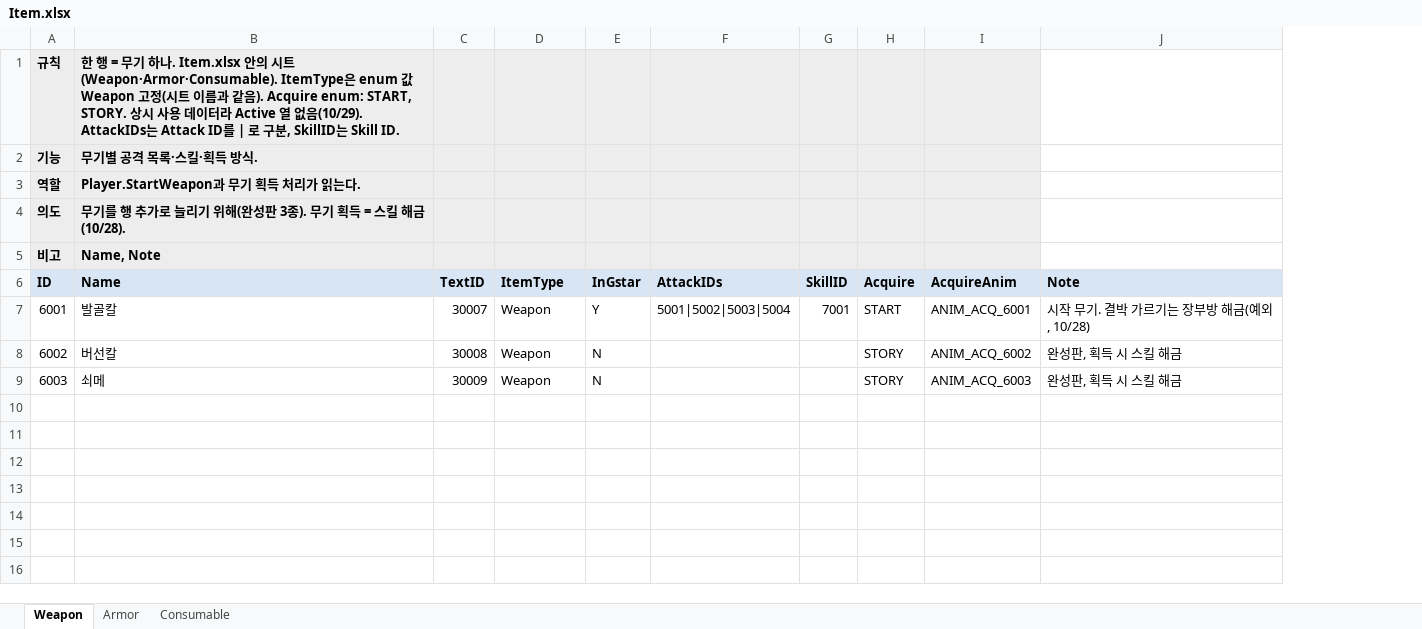
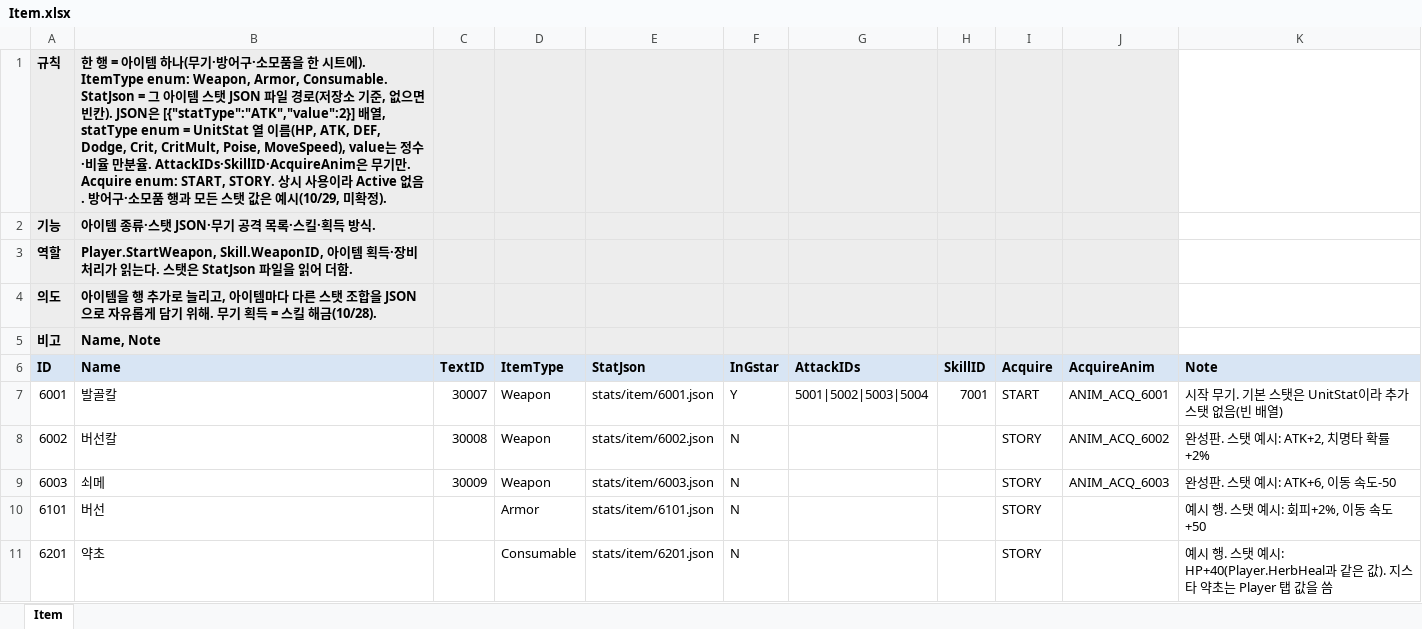
Before and after one commit to hyunho9228-web/DataSheet, an Excel workbook: tables/Item.xlsx, sheet Item, drawn as a sheet; values as stored, in another font and other column widths than the file's, no borders; addresses are those after the commit; the diff names each change by its address in the sheet, - before the commit and + after, or states it on an @@ line.

```diff
--- a/tables/Item.xlsx (sheet Item)
+++ b/tables/Item.xlsx (sheet Item)
-sheet tab: Weapon
+sheet tab: Item
-sheet tab: Armor
-sheet tab: Consumable
+column E (StatJson), rows 7-9: stats/item/6001.json | stats/item/6002.json | stats/item/6003.json
-B1 (Name): …= 무기 하나. Item.xlsx 안의 시트(Weapon·Armor·Consumable). ItemType은 enum 값 Weapon 고정(시트 이름과 같음). Acquire enum: START, STORY. 상시 사용 데이터라 Active 열 없음(10/29). AttackIDs는 Attack ID를 | 로 구분, SkillID는 Skill ID.
+B1 (Name): …= 아이템 하나(무기·방어구·소모품을 한 시트에). ItemType enum: Weapon, Armor, Consumable. StatJson = 그 아이템 스탯 JSON 파일 경로(저장소 기준, 없으면 빈칸). JSON은 [{"statType":"ATK","value":2}] 배열, statType enum = UnitStat 열 이름(HP, ATK, DEF, Dodge, Crit, CritMult, Poise, MoveSpeed), value는 정수·비율 만분율. AttackIDs·SkillID·AcquireAnim은 무기만. Acquire enum: START, STORY. 상시 사용이라 Active 없음. 방어구·소모품 행과 모든 스탯 값은 예시(10/29, 미확정).
-B2 (Name): 무기별 공격 목록·스킬·획득 방식.
+B2 (Name): 아이템 종류·스탯 JSON·무기 공격 목록·스킬·획득 방식.
-B3 (Name): Player.StartWeapon과 무기 획득 처리가 읽는다.
+B3 (Name): Player.StartWeapon, Skill.WeaponID, 아이템 획득·장비 처리가 읽는다. 스탯은 StatJson 파일을 읽어 더함.
-B4 (Name): 무기를 행 추가로 늘리기 위해(완성판 3종). 무기 획…
+B4 (Name): 아이템을 행 추가로 늘리고, 아이템마다 다른 스탯 조합을 JSON으로 자유롭게 담기 위해. 무기 획…
-K7 (Note): 시작 무기. 결박 가르기는 장부방 해금(예외, 10/28)
+K7 (Note): 시작 무기. 기본 스탯은 UnitStat이라 추가 스탯 없음(빈 배열)
-K8 (Note): 완성판, 획득 시 스킬 해금
+K8 (Note): 완성판. 스탯 예시: ATK+2, 치명타 확률+2%
-K9 (Note): 완성판, 획득 시 스킬 해금
+K9 (Note): 완성판. 스탯 예시: ATK+6, 이동 속도-50
+row 10: 6101 | 버선 |  | Armor | stats/item/6101.json | N |  |  | STORY |  | 예시 행. 스탯 예시: 회피+2%, 이동 속도+50
+row 11: 6201 | 약초 |  | Consumable | stats/item/6201.json | N |  |  | STORY |  | 예시 행. 스탯 예시: HP+40(Player.HerbHeal과 같은 값). 지스타 약초는 Player 탭 값을 씀
```
Also changed, not shown: tables/REGISTRY.xlsx, 6 other files.
